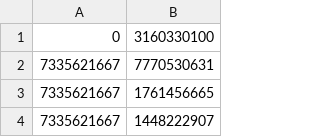
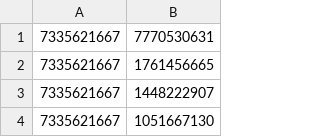
Before and after one commit to tiang2002/weibo_site, a CSV file: weibo/weibo_forward_list_uid.csv, drawn as a sheet; only a part is shown; the shorter side is filled out with more unchanged rows; the diff names each change by its address in the sheet, - before the commit and + after, or states it on an @@ line.

```diff
--- a/weibo/weibo_forward_list_uid.csv
+++ b/weibo/weibo_forward_list_uid.csv
-row 1: 0 | 3160330100
```
Also changed, not shown: 1 other file.
